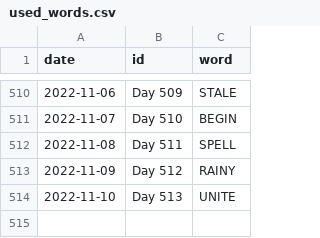
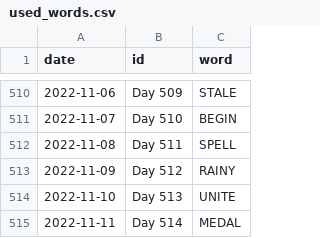
Before and after one commit to JacobLeeBrown/HackerRanks_Python, a CSV file: hackerranks/wordle/used_words.csv, drawn as a sheet; only a part is shown, gaps mark what is left out.

Commit message:
Another day, another Wordle

```diff
--- a/hackerranks/wordle/used_words.csv
+++ b/hackerranks/wordle/used_words.csv
@@ -514 +514,2 @@ date,id,word
 2022-11-10,Day 513,UNITE
+2022-11-11,Day 514,MEDAL
```
Also changed, not shown: 2 other files.
